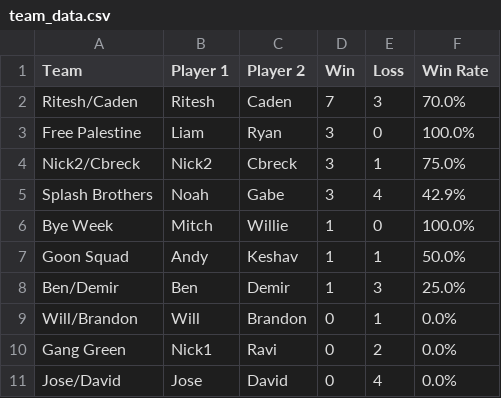
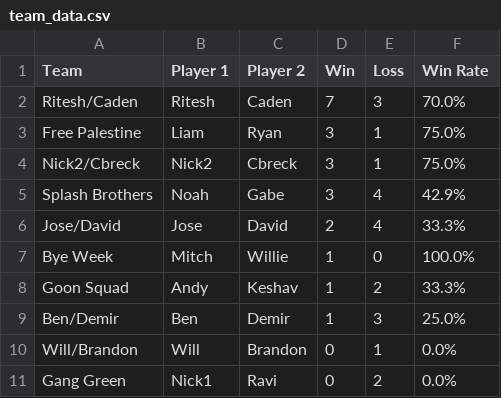
Before and after one commit to noahw8299/ruit-league, a CSV file: team_data.csv, drawn as a sheet.

```diff
--- a/team_data.csv
+++ b/team_data.csv
@@ -2,7 +2,8 @@ Team,Player 1,Player 2,Win,Loss,Win Rate
 Ritesh/Caden,Ritesh,Caden,7,3,70.0%
-Free Palestine,Liam,Ryan,3,0,100.0%
+Free Palestine,Liam,Ryan,3,1,75.0%
 Nick2/Cbreck,Nick2,Cbreck,3,1,75.0%
 Splash Brothers,Noah,Gabe,3,4,42.9%
+Jose/David,Jose,David,2,4,33.3%
 Bye Week,Mitch,Willie,1,0,100.0%
-Goon Squad,Andy,Keshav,1,1,50.0%
+Goon Squad,Andy,Keshav,1,2,33.3%
 Ben/Demir,Ben,Demir,1,3,25.0%
@@ -10,2 +11 @@ Will/Brandon,Will,Brandon,0,1,0.0%
 Gang Green,Nick1,Ravi,0,2,0.0%
-Jose/David,Jose,David,0,4,0.0%
```
Also changed, not shown: ruit_league_data.csv.
